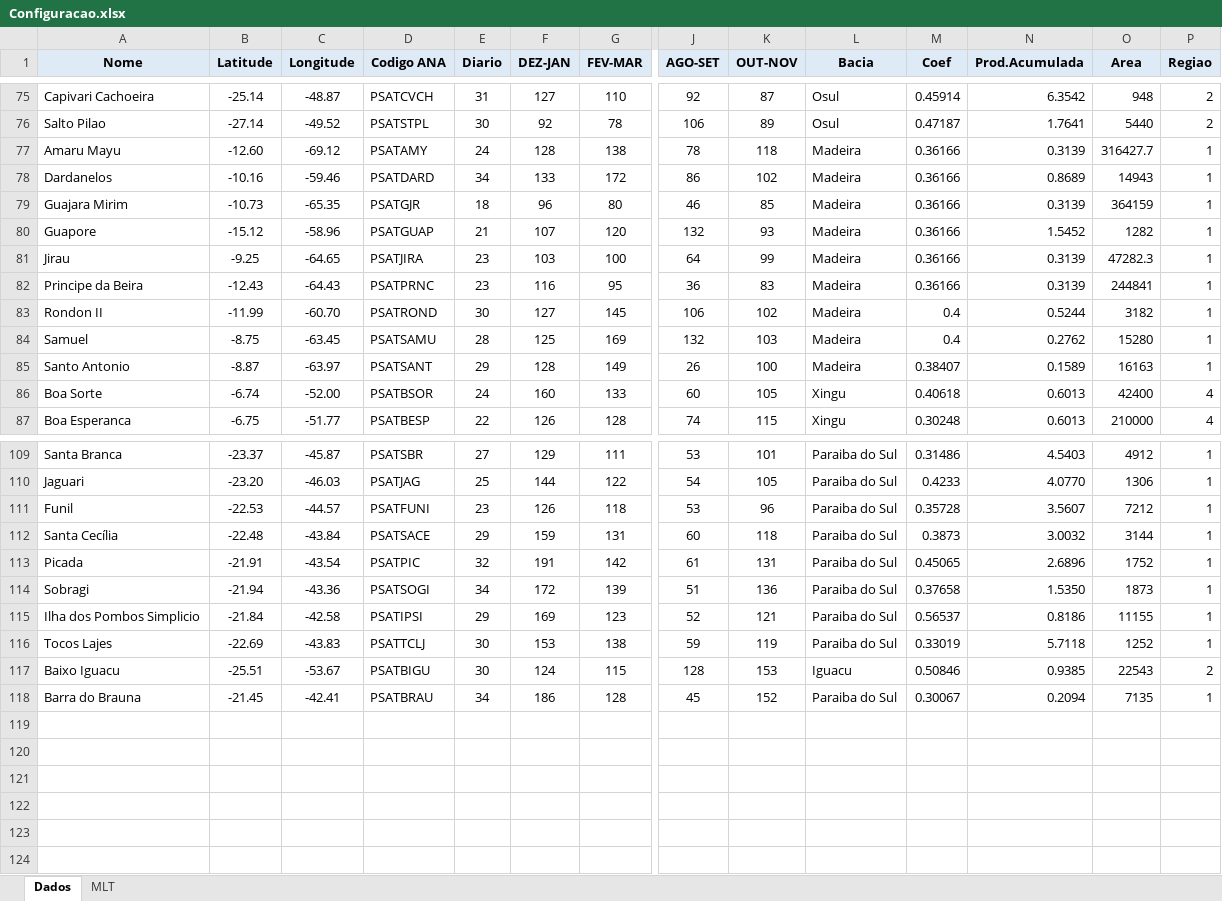
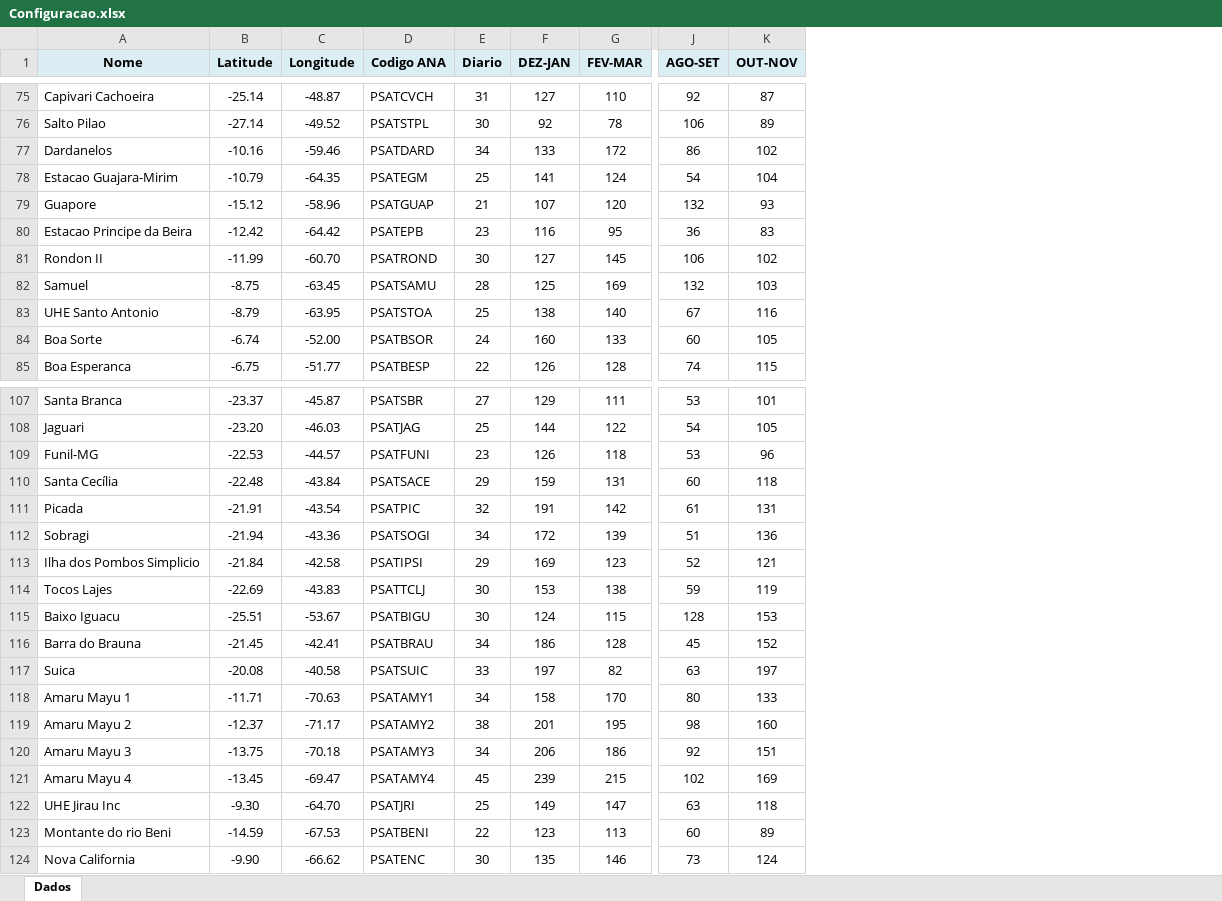
Before and after one commit to HugoTorraca/Junta_Pmedia_EC, an Excel workbook: Configuracao.xlsx, sheet Dados, drawn as a sheet; only a part is shown, gaps mark what is left out; values as stored, in another font and other column widths than the file's, no borders; removed rows and columns are numbered as before the commit, all else as after; rows hold the shown columns only; the diff names each change by its address in the sheet, - before the commit and + after, or states it on an @@ line.

Commit message:
Add files via upload
Novo configuracao

```diff
--- a/Configuracao.xlsx (sheet Dados)
+++ b/Configuracao.xlsx (sheet Dados)
-sheet tab: MLT
-column L (Bacia), rows 75-76: Osul | Osul; row 78: Madeira; row 80: Madeira; rows 82-84: all Madeira; rows 86-87: Xingu | Xingu; rows 109-118: Paraiba do Sul | Paraiba do Sul | Paraiba do Sul | Paraiba do Sul | Paraiba do Sul | Paraiba do Sul | Paraiba do Sul | Paraiba do Sul | Iguacu | Paraiba do Sul
-column M (Coef), rows 75-76: 0.45914 | 0.47187; row 78: 0.36166; row 80: 0.36166; rows 82-84: 0.36166 | 0.4 | 0.4; rows 86-87: 0.40618 | 0.30248; rows 109-118: 0.31486 | 0.4233 | 0.35728 | 0.3873 | 0.45065 | 0.37658 | 0.56537 | 0.33019 | 0.50846 | 0.30067
-column N (Prod.Acumulada), rows 75-76: 6.3542 | 1.7641; row 78: 0.8689; row 80: 1.5452; rows 82-84: 0.3139 | 0.5244 | 0.2762; rows 86-87: 0.6013 | 0.6013; rows 109-118: 4.5403 | 4.0770 | 3.5607 | 3.0032 | 2.6896 | 1.5350 | 0.8186 | 5.7118 | 0.9385 | 0.2094
-column O (Area), rows 75-76: 948 | 5440; row 78: 14943; row 80: 1282; rows 82-84: 244841 | 3182 | 15280; rows 86-87: 42400 | 210000; rows 109-118: 4912 | 1306 | 7212 | 3144 | 1752 | 1873 | 11155 | 1252 | 22543 | 7135
-column P (Regiao), rows 75-76: 2 | 2; row 78: 1; row 80: 1; rows 82-84: all 1; rows 86-87: 4 | 4; rows 109-118: 1 | 1 | 1 | 1 | 1 | 1 | 1 | 1 | 2 | 1
-row 77: Amaru Mayu | -12.60 | -69.12 | PSATAMY | 24 | 128 | 138 | 78 | 118 | Madeira | 0.36166 | 0.3139 | 316427.7 | 1
-row 79: Guajara Mirim | -10.73 | -65.35 | PSATGJR | 18 | 96 | 80 | 46 | 85 | Madeira | 0.36166 | 0.3139 | 364159 | 1
+row 78: Estacao Guajara-Mirim | -10.79 | -64.35 | PSATEGM | 25 | 141 | 124 | 54 | 104
-row 81: Jirau | -9.25 | -64.65 | PSATJIRA | 23 | 103 | 100 | 64 | 99 | Madeira | 0.36166 | 0.3139 | 47282.3 | 1
-A80 (Nome): Principe da Beira
+A80 (Nome): Estacao Principe da Beira
-B80 (Latitude): -12.43
+B80 (Latitude): -12.42
-C80 (Longitude): -64.43
+C80 (Longitude): -64.42
-D80 (Codigo ANA): PSATPRNC
+D80 (Codigo ANA): PSATEPB
-row 85: Santo Antonio | -8.87 | -63.97 | PSATSANT | 29 | 128 | 149 | 26 | 100 | Madeira | 0.38407 | 0.1589 | 16163 | 1
+row 83: UHE Santo Antonio | -8.79 | -63.95 | PSATSTOA | 25 | 138 | 140 | 67 | 116
-A109 (Nome): Funil
+A109 (Nome): Funil-MG
+row 117: Suica | -20.08 | -40.58 | PSATSUIC | 33 | 197 | 82 | 63 | 197
+row 118: Amaru Mayu 1 | -11.71 | -70.63 | PSATAMY1 | 34 | 158 | 170 | 80 | 133
+row 119: Amaru Mayu 2 | -12.37 | -71.17 | PSATAMY2 | 38 | 201 | 195 | 98 | 160
+row 120: Amaru Mayu 3 | -13.75 | -70.18 | PSATAMY3 | 34 | 206 | 186 | 92 | 151
+row 121: Amaru Mayu 4 | -13.45 | -69.47 | PSATAMY4 | 45 | 239 | 215 | 102 | 169
+row 122: UHE Jirau Inc | -9.30 | -64.70 | PSATJRI | 25 | 149 | 147 | 63 | 118
+row 123: Montante do rio Beni | -14.59 | -67.53 | PSATBENI | 22 | 123 | 113 | 60 | 89
+row 124: Nova California | -9.90 | -66.62 | PSATENC | 30 | 135 | 146 | 73 | 124
```
